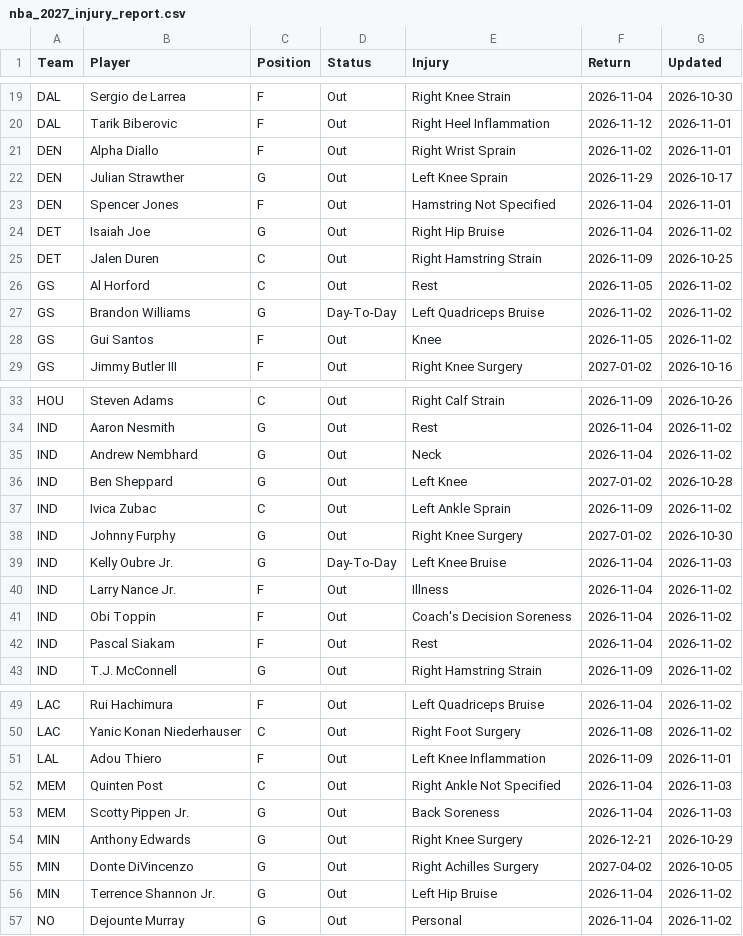
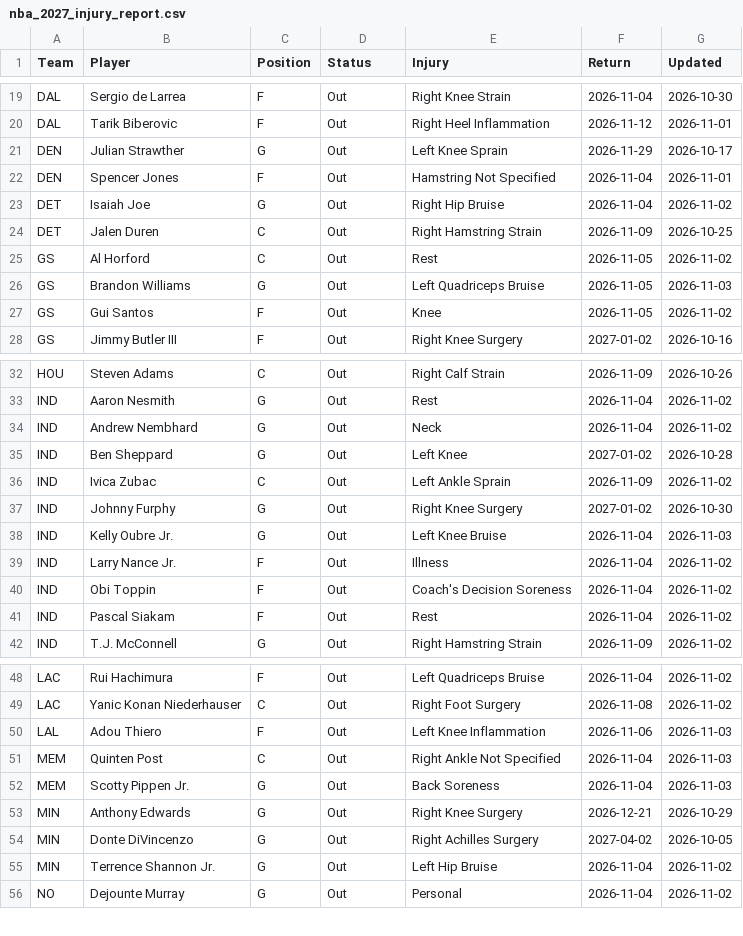
Before and after one commit to HitByOne/NBAData, a CSV file: site/data/nba_2027_injury_report.csv, drawn as a sheet; only a part is shown, gaps mark what is left out.

```diff
--- a/site/data/nba_2027_injury_report.csv
+++ b/site/data/nba_2027_injury_report.csv
@@ -20,3 +20,2 @@ DAL,Sergio de Larrea,F,Out,Right Knee Strain,2026-11-04,2026-10-30
 DAL,Tarik Biberovic,F,Out,Right Heel Inflammation,2026-11-12,2026-11-01
-DEN,Alpha Diallo,F,Out,Right Wrist Sprain,2026-11-02,2026-11-01
 DEN,Julian Strawther,G,Out,Left Knee Sprain,2026-11-29,2026-10-17
@@ -26,3 +25,3 @@ DET,Jalen Duren,C,Out,Right Hamstring Strain,2026-11-09,2026-10-25
 GS,Al Horford,C,Out,Rest,2026-11-05,2026-11-02
-GS,Brandon Williams,G,Day-To-Day,Left Quadriceps Bruise,2026-11-02,2026-11-02
+GS,Brandon Williams,G,Out,Left Quadriceps Bruise,2026-11-05,2026-11-03
 GS,Gui Santos,F,Out,Knee,2026-11-05,2026-11-02
@@ -38,3 +37,3 @@ IND,Ivica Zubac,C,Out,Left Ankle Sprain,2026-11-09,2026-11-02
 IND,Johnny Furphy,G,Out,Right Knee Surgery,2027-01-02,2026-10-30
-IND,Kelly Oubre Jr.,G,Day-To-Day,Left Knee Bruise,2026-11-04,2026-11-03
+IND,Kelly Oubre Jr.,G,Out,Left Knee Bruise,2026-11-04,2026-11-03
 IND,Larry Nance Jr.,F,Out,Illness,2026-11-04,2026-11-02
@@ -50,3 +49,3 @@ LAC,Rui Hachimura,F,Out,Left Quadriceps Bruise,2026-11-04,2026-11-02
 LAC,Yanic Konan Niederhauser,C,Out,Right Foot Surgery,2026-11-08,2026-11-02
-LAL,Adou Thiero,F,Out,Left Knee Inflammation,2026-11-09,2026-11-01
+LAL,Adou Thiero,F,Out,Left Knee Inflammation,2026-11-06,2026-11-03
 MEM,Quinten Post,C,Out,Right Ankle Not Specified,2026-11-04,2026-11-03
```
Also changed, not shown: records/nba_2027_starting5_log.csv, site/data/nba_2027_prop_odds_status.csv, 6 other files.
